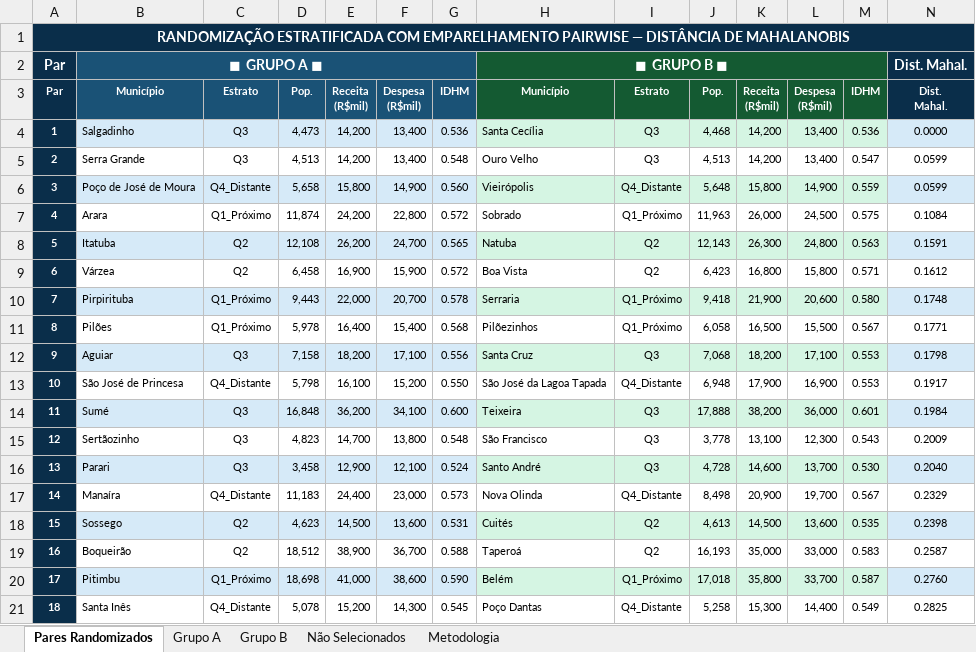
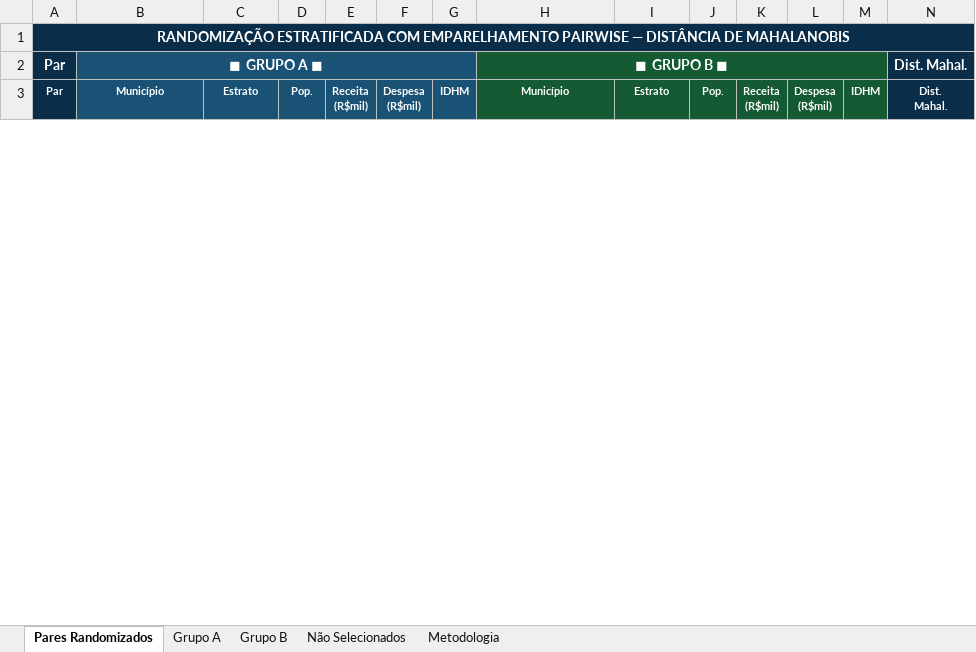
Before and after one commit to BradCamelo/PhD-in-Law---FGV, an Excel workbook: randomizacao_mahalanobis_PB.xlsx, sheet Pares Randomizados, drawn as a sheet; only a part is shown; values as stored, in another font and other column widths than the file's, no borders; removed rows and columns are numbered as before the commit, all else as after; the diff covers the shown part only; the diff names each change by its address in the sheet, - before the commit and + after, or states it on an @@ line.

```diff
--- a/randomizacao_mahalanobis_PB.xlsx (sheet Pares Randomizados)
+++ b/randomizacao_mahalanobis_PB.xlsx (sheet Pares Randomizados)
-row 4: 1 | Salgadinho | Q3 | 4,473 | 14,200 | 13,400 | 0.536 | Santa Cecília | Q3 | 4,468 | 14,200 | 13,400 | 0.536 | 0.0000
-row 5: 2 | Serra Grande | Q3 | 4,513 | 14,200 | 13,400 | 0.548 | Ouro Velho | Q3 | 4,513 | 14,200 | 13,400 | 0.547 | 0.0599
-row 6: 3 | Poço de José de Moura | Q4_Distante | 5,658 | 15,800 | 14,900 | 0.560 | Vieirópolis | Q4_Distante | 5,648 | 15,800 | 14,900 | 0.559 | 0.0599
-row 7: 4 | Arara | Q1_Próximo | 11,874 | 24,200 | 22,800 | 0.572 | Sobrado | Q1_Próximo | 11,963 | 26,000 | 24,500 | 0.575 | 0.1084
-row 8: 5 | Itatuba | Q2 | 12,108 | 26,200 | 24,700 | 0.565 | Natuba | Q2 | 12,143 | 26,300 | 24,800 | 0.563 | 0.1591
-row 9: 6 | Várzea | Q2 | 6,458 | 16,900 | 15,900 | 0.572 | Boa Vista | Q2 | 6,423 | 16,800 | 15,800 | 0.571 | 0.1612
-row 10: 7 | Pirpirituba | Q1_Próximo | 9,443 | 22,000 | 20,700 | 0.578 | Serraria | Q1_Próximo | 9,418 | 21,900 | 20,600 | 0.580 | 0.1748
-row 11: 8 | Pilões | Q1_Próximo | 5,978 | 16,400 | 15,400 | 0.568 | Pilõezinhos | Q1_Próximo | 6,058 | 16,500 | 15,500 | 0.567 | 0.1771
-row 12: 9 | Aguiar | Q3 | 7,158 | 18,200 | 17,100 | 0.556 | Santa Cruz | Q3 | 7,068 | 18,200 | 17,100 | 0.553 | 0.1798
-row 13: 10 | São José de Princesa | Q4_Distante | 5,798 | 16,100 | 15,200 | 0.550 | São José da Lagoa Tapada | Q4_Distante | 6,948 | 17,900 | 16,900 | 0.553 | 0.1917
-row 14: 11 | Sumé | Q3 | 16,848 | 36,200 | 34,100 | 0.600 | Teixeira | Q3 | 17,888 | 38,200 | 36,000 | 0.601 | 0.1984
-row 15: 12 | Sertãozinho | Q3 | 4,823 | 14,700 | 13,800 | 0.548 | São Francisco | Q3 | 3,778 | 13,100 | 12,300 | 0.543 | 0.2009
-row 16: 13 | Parari | Q3 | 3,458 | 12,900 | 12,100 | 0.524 | Santo André | Q3 | 4,728 | 14,600 | 13,700 | 0.530 | 0.2040
-row 17: 14 | Manaíra | Q4_Distante | 11,183 | 24,400 | 23,000 | 0.573 | Nova Olinda | Q4_Distante | 8,498 | 20,900 | 19,700 | 0.567 | 0.2329
-row 18: 15 | Sossego | Q2 | 4,623 | 14,500 | 13,600 | 0.531 | Cuités | Q2 | 4,613 | 14,500 | 13,600 | 0.535 | 0.2398
-row 19: 16 | Boqueirão | Q2 | 18,512 | 38,900 | 36,700 | 0.588 | Taperoá | Q2 | 16,193 | 35,000 | 33,000 | 0.583 | 0.2587
-row 20: 17 | Pitimbu | Q1_Próximo | 18,698 | 41,000 | 38,600 | 0.590 | Belém | Q1_Próximo | 17,018 | 35,800 | 33,700 | 0.587 | 0.2760
-row 21: 18 | Santa Inês | Q4_Distante | 5,078 | 15,200 | 14,300 | 0.545 | Poço Dantas | Q4_Distante | 5,258 | 15,300 | 14,400 | 0.549 | 0.2825
```
Also changed, not shown: 25 added rows, 22 removed rows, 44 edited cells and row numbers in column A elsewhere in this sheet, sheet Não Selecionados, sheet Grupo B, sheet Grupo A, sheet Metodologia, 1 other file.
